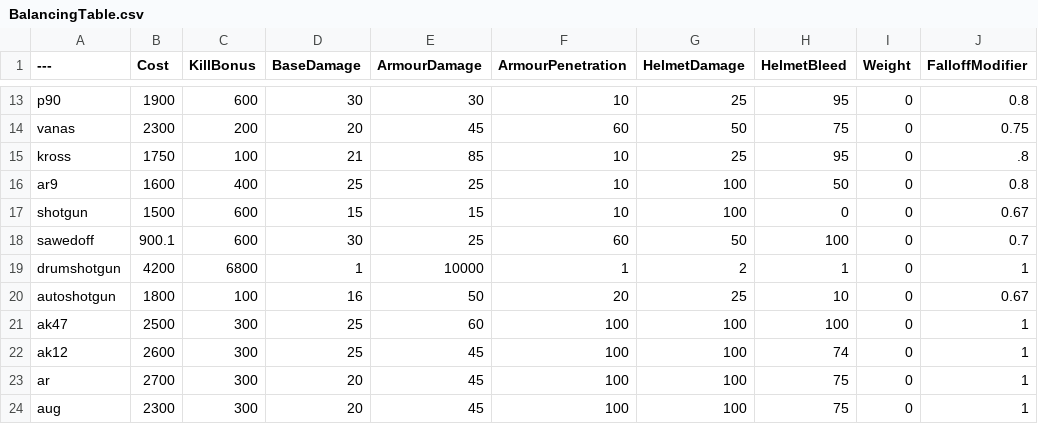
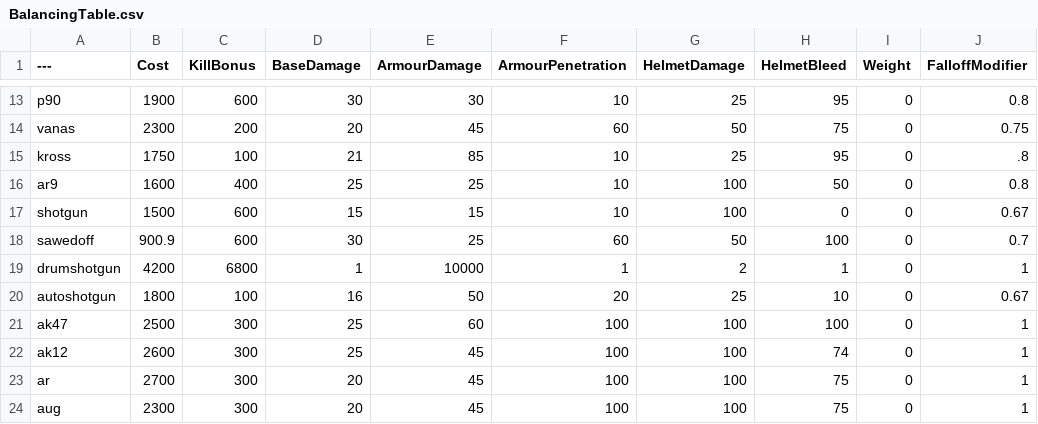
Before and after one commit to Brycen12345678/BalancingTable, a CSV file: BalancingTable.csv, drawn as a sheet; only a part is shown, gaps mark what is left out; the diff names each change by its address in the sheet, - before the commit and + after, or states it on an @@ line.

Commit message:
Update BalancingTable.csv

```diff
--- a/BalancingTable.csv
+++ b/BalancingTable.csv
-B18 (Cost): 900.1
+B18 (Cost): 900.9
```
